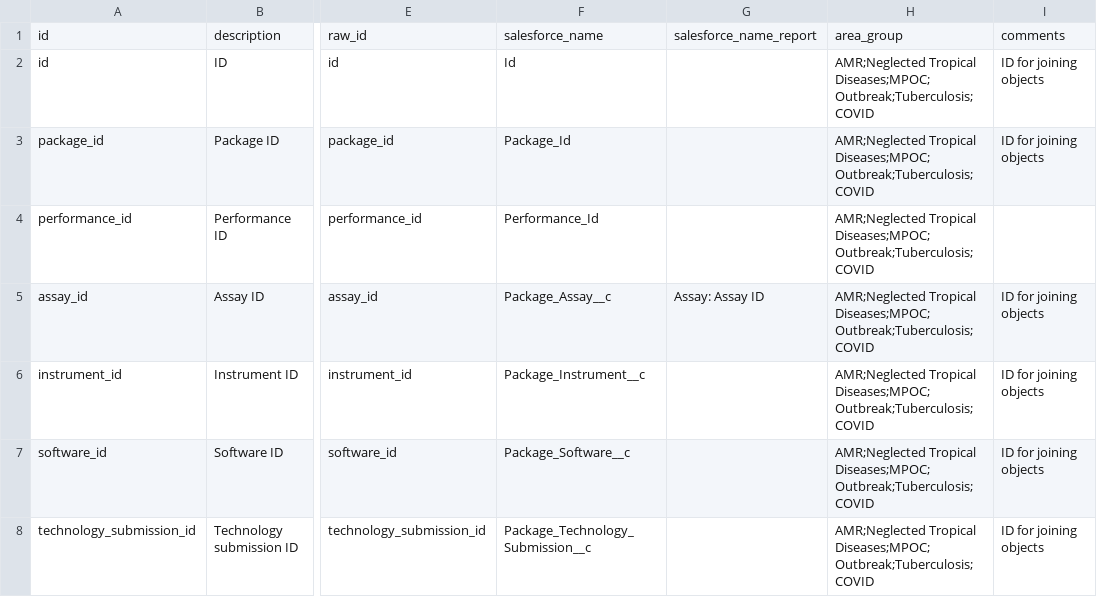
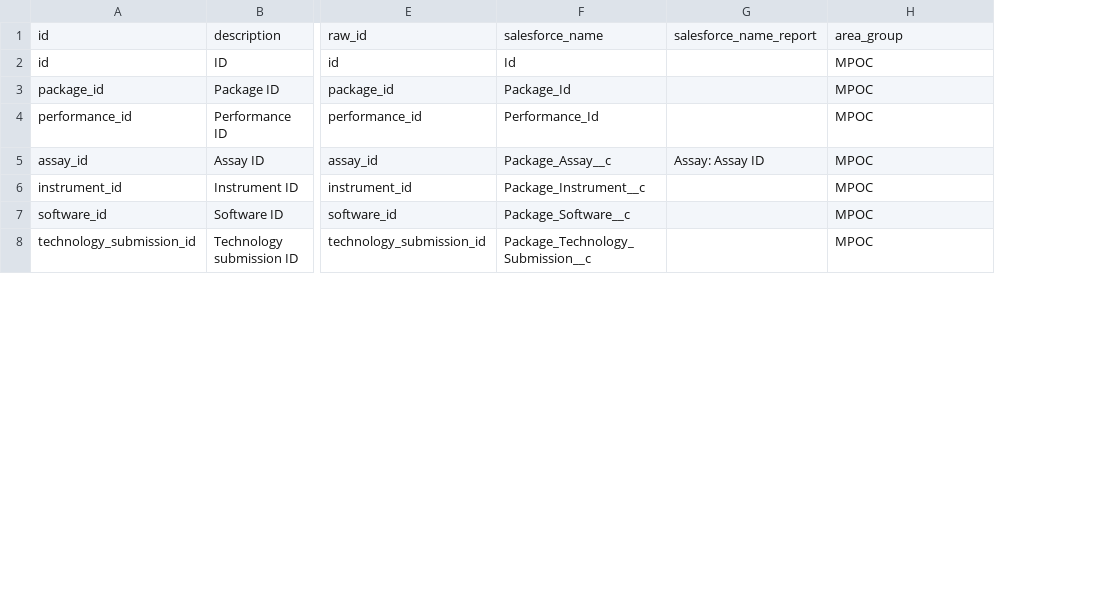
Before and after one commit to finddx/FINDtestdirData, a CSV file: data/testdir_explorer/all_meta_cols_instruments.csv, drawn as a sheet; only a part is shown, gaps mark what is left out; the diff covers the shown part only; the diff names each change by its address in the sheet, - before the commit and + after, or states it on an @@ line.

```diff
--- a/data/testdir_explorer/all_meta_cols_instruments.csv
+++ b/data/testdir_explorer/all_meta_cols_instruments.csv
-column I, rows 1-8: comments | ID for joining objects | ID for joining objects |  | ID for joining objects | ID for joining objects | ID for joining objects | ID for joining objects
-H2:H8: AMR;Neglected Tropical Diseases;MPOC;Outbreak;Tuberculosis;COVID
+H2:H8: MPOC
```
Also changed, not shown: 11 edited cells elsewhere in this file, data/testdir_explorer/all_meta_cols_assays.csv.
